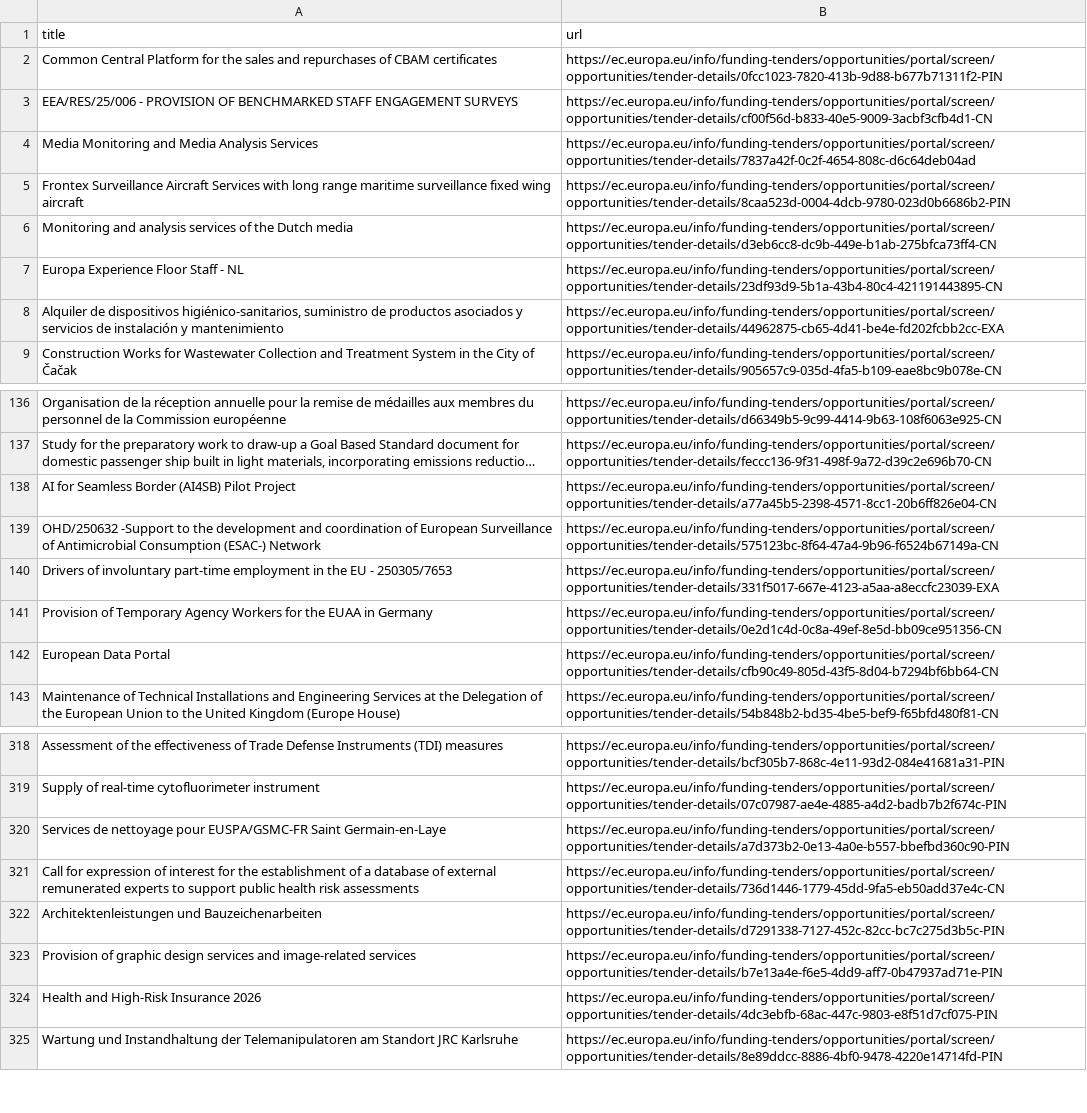
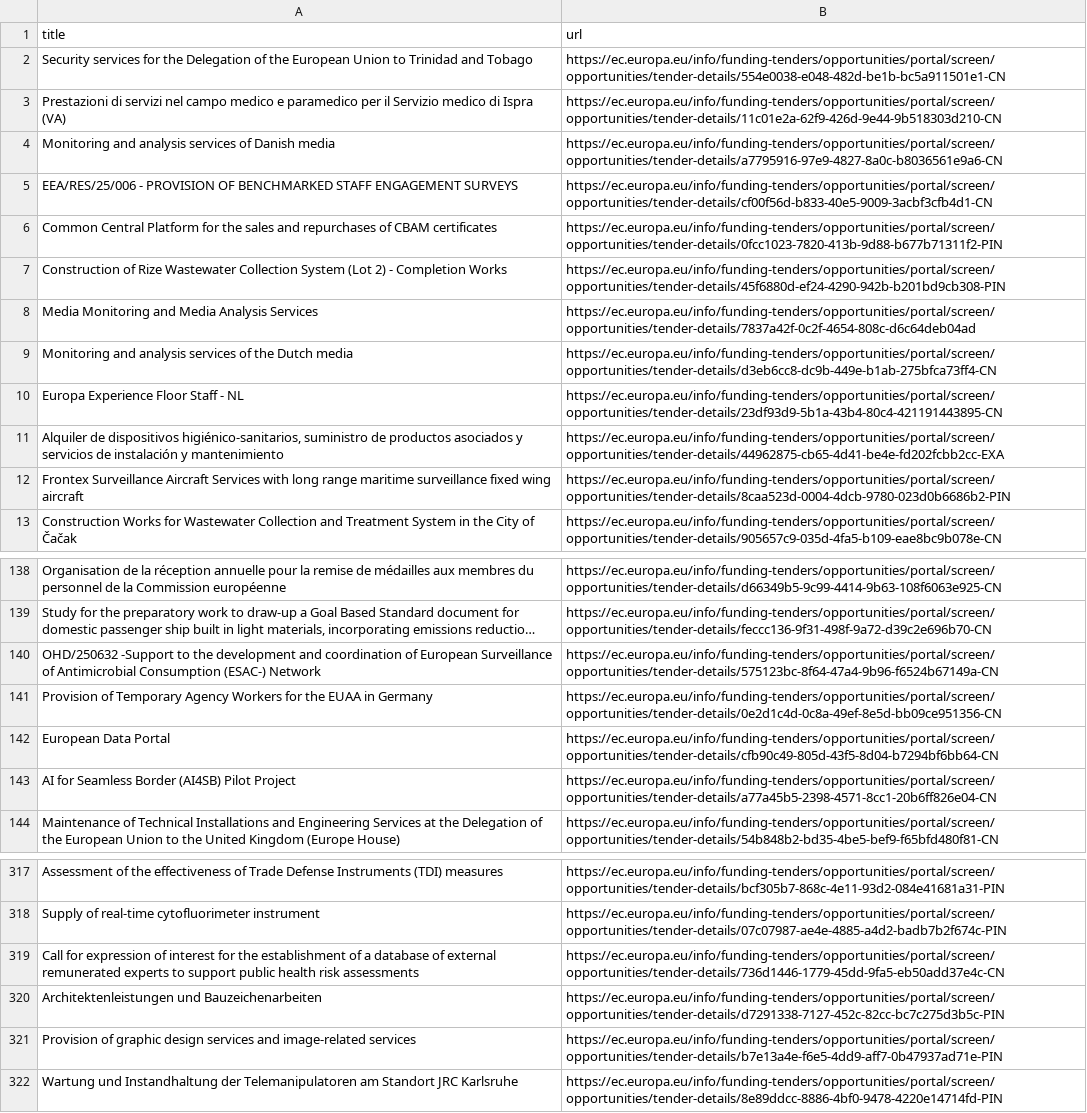
Before and after one commit to Lobal-coder/eufundsscraper, a CSV file: docs/tenders-list.csv, drawn as a sheet; only a part is shown, gaps mark what is left out; long unchanged cells end in …; removed rows and columns are numbered as before the commit, all else as after; the diff covers the shown part only; the diff names each change by its address in the sheet, - before the commit and + after, or states it on an @@ line.

```diff
--- a/docs/tenders-list.csv
+++ b/docs/tenders-list.csv
+row 2: Security services for the Delegation of the European Union to Trinidad and Tobago | https://ec.europa.eu/info/funding-tenders/opportunities/portal/screen/opportunities/tender-details/554e0038-e048-482d-be1b-bc5a911501e1-CN
+row 3: Prestazioni di servizi nel campo medico e paramedico per il Servizio medico di Ispra (VA) | https://ec.europa.eu/info/funding-tenders/opportunities/portal/screen/opportunities/tender-details/11c01e2a-62f9-426d-9e44-9b518303d210-CN
+row 4: Monitoring and analysis services of Danish media | https://ec.europa.eu/info/funding-tenders/opportunities/portal/screen/opportunities/tender-details/a7795916-97e9-4827-8a0c-b8036561e9a6-CN
@@ row 3 moved to row 5: EEA/RES/25/006 - PROVISION OF BENCHMARKE… @@
+row 7: Construction of Rize Wastewater Collection System (Lot 2) - Completion Works | https://ec.europa.eu/info/funding-tenders/opportunities/portal/screen/opportunities/tender-details/45f6880d-ef24-4290-942b-b201bd9cb308-PIN
@@ row 5 moved to row 12: Frontex Surveillance Aircraft Services w… @@
-row 140: Drivers of involuntary part-time employment in the EU - 250305/7653 | https://ec.europa.eu/info/funding-tenders/opportunities/portal/screen/opportunities/tender-details/331f5017-667e-4123-a5aa-a8eccfc23039-EXA
@@ row 138 moved to row 143: AI for Seamless Border (AI4SB) Pilot Pro… @@
-row 320: Services de nettoyage pour EUSPA/GSMC-FR Saint Germain-en-Laye | https://ec.europa.eu/info/funding-tenders/opportunities/portal/screen/opportunities/tender-details/a7d373b2-0e13-4a0e-b557-bbefbd360c90-PIN
-row 324: Health and High-Risk Insurance 2026 | https://ec.europa.eu/info/funding-tenders/opportunities/portal/screen/opportunities/tender-details/4dc3ebfb-68ac-447c-9803-e8f51d7cf075-PIN
```
Also changed, not shown: 8 removed rows and 4 moved rows elsewhere in this file, docs/funding-list.csv, docs/funding_enriched.csv, 6 other files.
